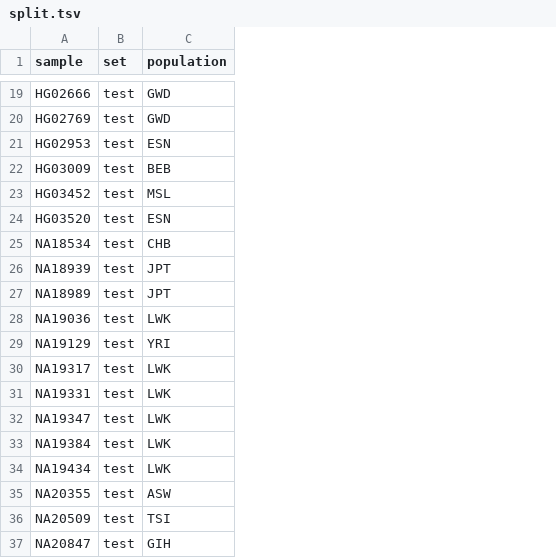
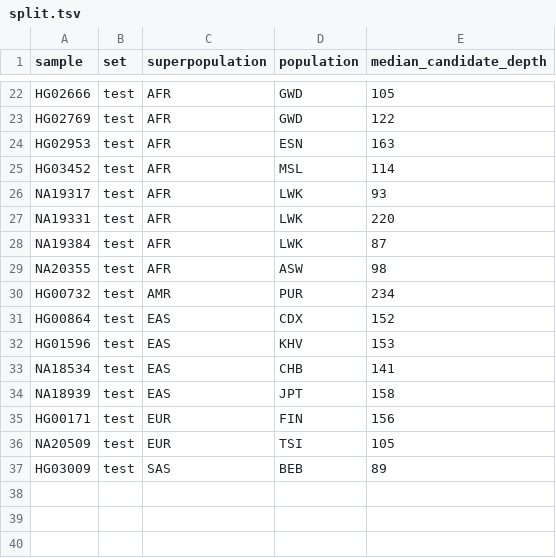
Before and after one commit to VictorYt/Mei-rs, a TSV file: docs/validation/split.tsv, drawn as a sheet; only a part is shown, gaps mark what is left out; removed rows and columns are numbered as before the commit, all else as after; the diff covers the shown part only; the diff names each change by its address in the sheet, - before the commit and + after, or states it on an @@ line.

```diff
--- a/docs/validation/split.tsv
+++ b/docs/validation/split.tsv
+column C (superpopulation), rows 22-25: all AFR; row 30: AMR; rows 33-34: EAS | EAS; row 36: EUR
+column E (median_candidate_depth), rows 22-25: 105 | 122 | 163 | 114; row 30: 234; rows 33-34: 141 | 158; row 36: 105
@@ row 30 moved to row 26: NA19317 @@
@@ row 31 moved to row 27: NA19331 @@
@@ row 33 moved to row 28: NA19384 @@
@@ row 35 moved to row 29: NA20355 @@
-A30 (sample): HG03520
+A30 (sample): HG00732
-D30 (population): ESN
+D30 (population): PUR
@@ row 14 moved to row 31: HG00864 @@
@@ row 15 moved to row 32: HG01596 @@
-row 27: NA18989 | test | JPT
-row 28: NA19036 | test | LWK
-row 29: NA19129 | test | YRI
-row 32: NA19347 | test | LWK
-row 34: NA19434 | test | LWK
@@ row 10 moved to row 35: HG00171 @@
-row 37: NA20847 | test | GIH
@@ row 22 moved to row 37: HG03009 @@
```
Also changed, not shown: 8 added rows, 2 removed rows, 3 moved rows and 5 edited cells elsewhere in this file, 6 other files.
